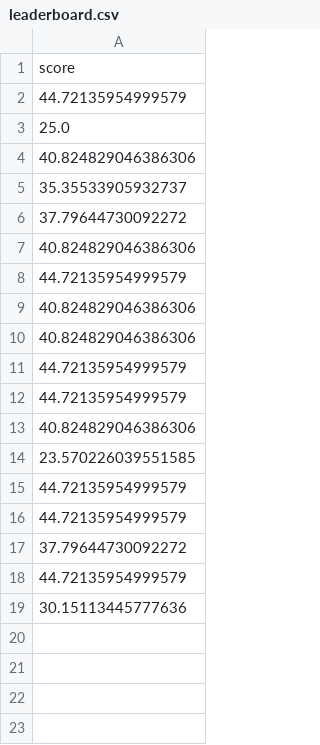
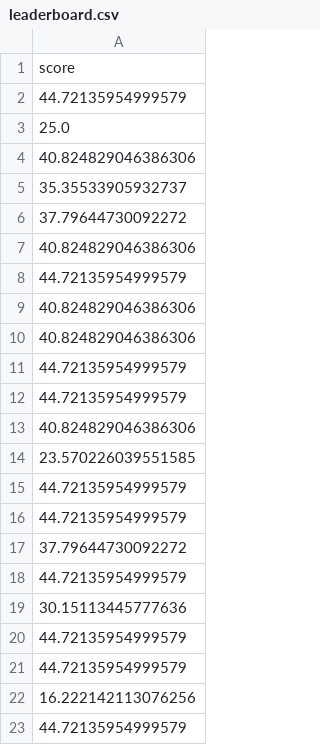
Before and after one commit to AlanWYChen/ICS3U_Final_Project, a CSV file: leaderboard.csv, drawn as a sheet.

```diff
--- a/leaderboard.csv
+++ b/leaderboard.csv
@@ -19 +19,5 @@ score
 30.15113445777636
+44.72135954999579
+44.72135954999579
+16.222142113076256
+44.72135954999579
```
Also changed, not shown: 1 other file.
